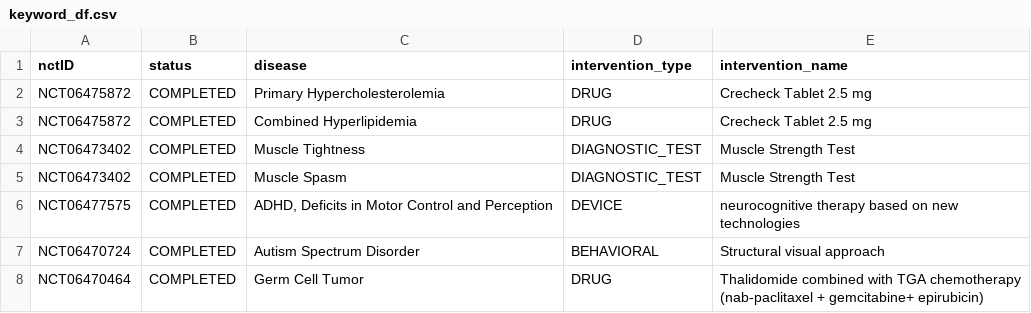
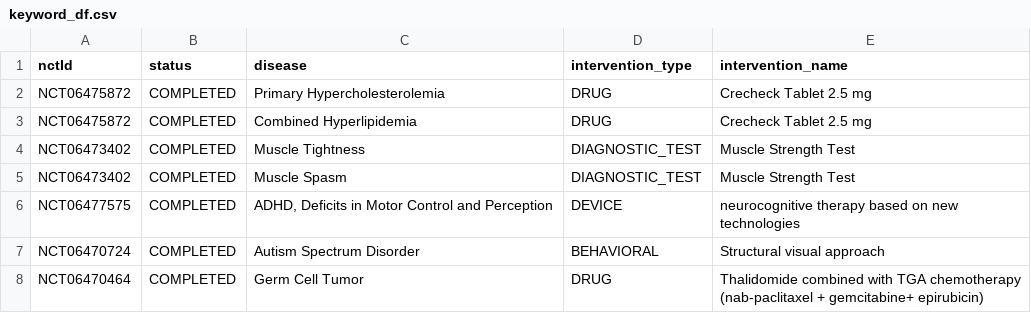
Before and after one commit to TrialDuraPredict/TrialDuraPredict, a CSV file: data_example/keyword_df.csv, drawn as a sheet; only a part is shown.

Commit message:
fixed keywords2df and added Dashboard components, added more requirements

```diff
--- a/data_example/keyword_df.csv
+++ b/data_example/keyword_df.csv
@@ -1,2 +1,2 @@
-nctID,status,disease,intervention_type,intervention_name
+nctId,status,disease,intervention_type,intervention_name
 NCT06475872,COMPLETED,Primary Hypercholesterolemia,DRUG,Crecheck Tablet 2.5 mg
```
Also changed, not shown: 3 other files.
